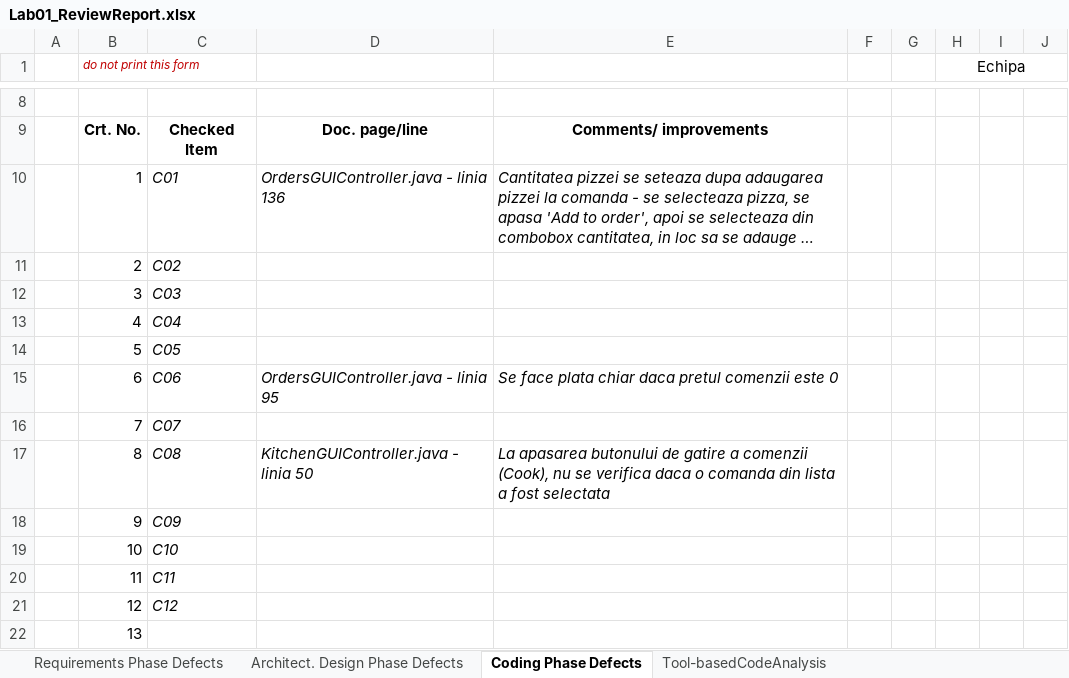
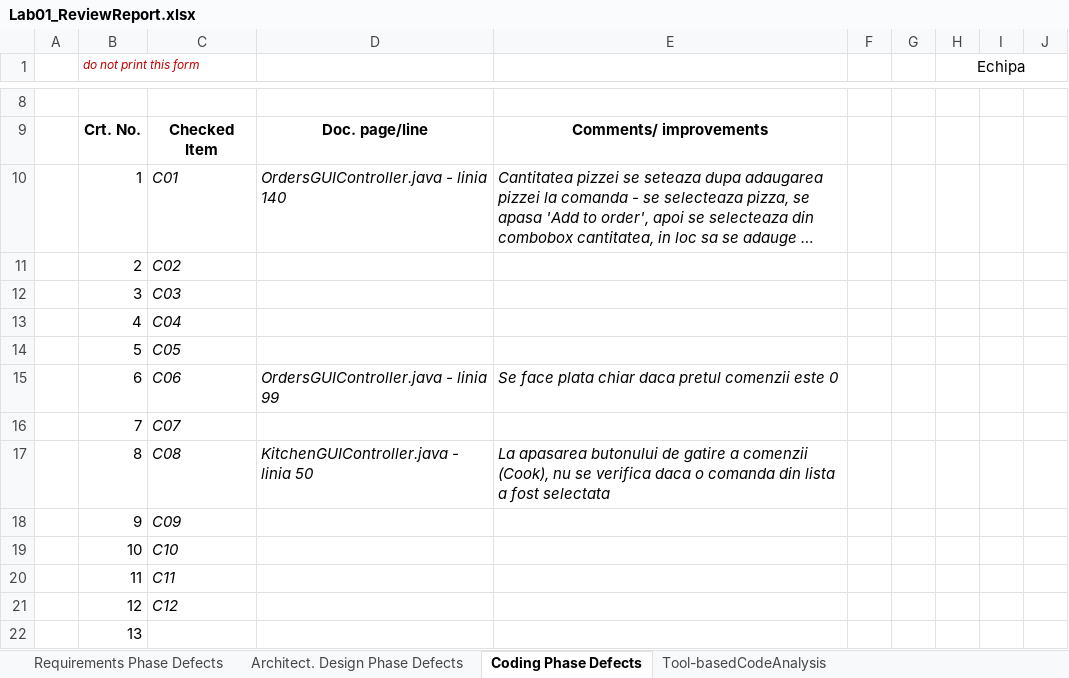
Before and after one commit to StefanButacu/Grupul_Angajatilor_Young, an Excel workbook: Docs/Lab1/Lab01_ReviewReport.xlsx, sheet Coding Phase Defects, drawn as a sheet; only a part is shown, gaps mark what is left out; long unchanged cells end in …; values as stored, in another font and other column widths than the file's, no borders; the diff names each change by its address in the sheet, - before the commit and + after, or states it on an @@ line.

Commit message:
changed code to fix identified coding defects

```diff
--- a/Docs/Lab1/Lab01_ReviewReport.xlsx (sheet Coding Phase Defects)
+++ b/Docs/Lab1/Lab01_ReviewReport.xlsx (sheet Coding Phase Defects)
-D10: OrdersGUIController.java - linia 136
+D10: OrdersGUIController.java - linia 140
-D15: OrdersGUIController.java - linia 95
+D15: OrdersGUIController.java - linia 99
```
Also changed, not shown: 3 other files.
